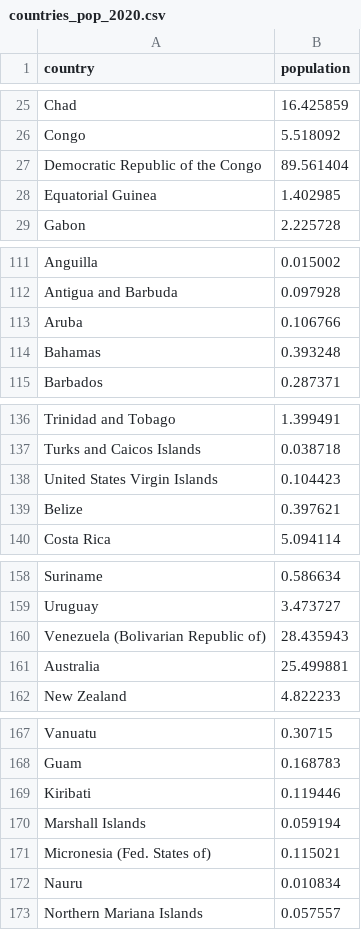
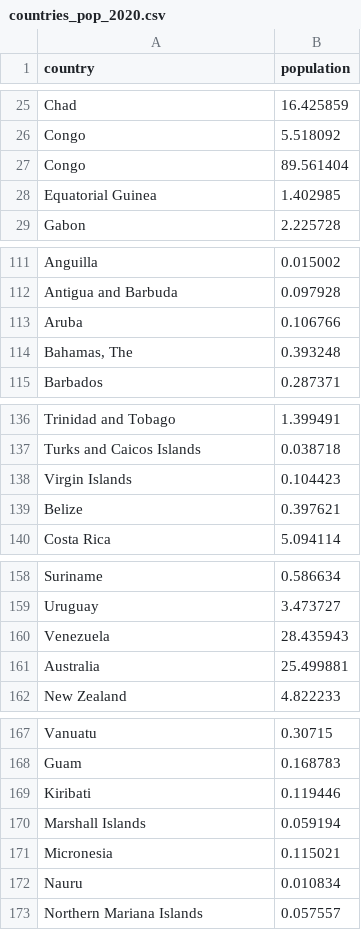
Before and after one commit to arrabi/covidtest, a CSV file: countries_pop_2020.csv, drawn as a sheet; only a part is shown, gaps mark what is left out; the diff covers the shown part only.

```diff
--- a/countries_pop_2020.csv
+++ b/countries_pop_2020.csv
@@ -26,3 +26,3 @@ Chad,16.425859
 Congo,5.518092
-Democratic Republic of the Congo,89.561404
+Congo,89.561404
 Equatorial Guinea,1.402985
@@ -113,3 +113,3 @@ Antigua and Barbuda,0.097928
 Aruba,0.106766
-Bahamas,0.393248
+"Bahamas, The",0.393248
 Barbados,0.287371
@@ -137,3 +137,3 @@ Trinidad and Tobago,1.399491
 Turks and Caicos Islands,0.038718
-United States Virgin Islands,0.104423
+Virgin Islands,0.104423
 Belize,0.397621
@@ -159,3 +159,3 @@ Suriname,0.586634
 Uruguay,3.473727
-Venezuela (Bolivarian Republic of),28.435943
+Venezuela,28.435943
 Australia,25.499881
@@ -170,3 +170,3 @@ Kiribati,0.119446
 Marshall Islands,0.059194
-Micronesia (Fed. States of),0.115021
+Micronesia,0.115021
 Nauru,0.010834
```
Also changed, not shown: 10 edited cells elsewhere in this file, 1 other file.
